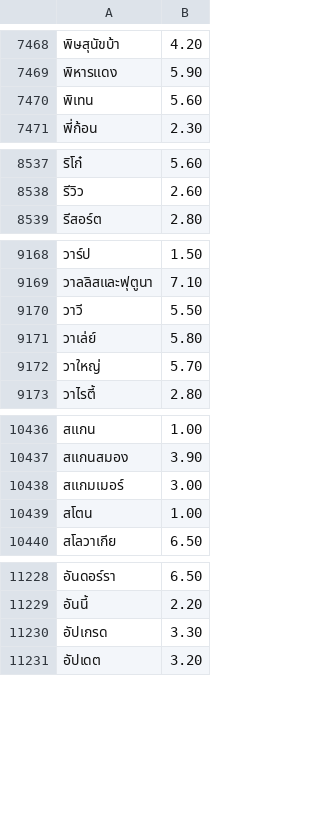
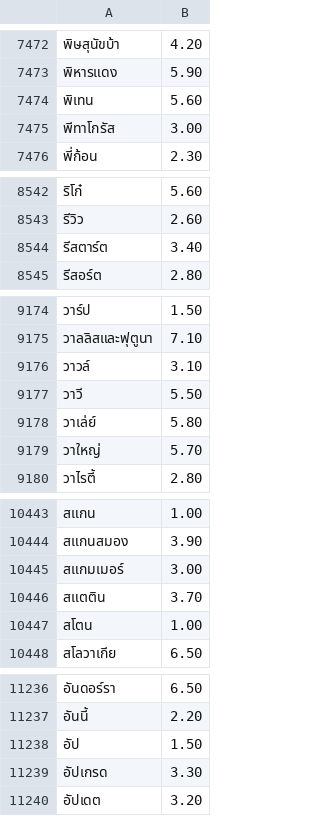
Before and after one commit to kamthorn/thai-break-dict-extra, a TSV file: dist/words-extra.tsv, drawn as a sheet; only a part is shown, gaps mark what is left out; the diff covers the shown part only; the diff names each change by its address in the sheet, - before the commit and + after, or states it on an @@ line.

Commit message:
feat(dict): add domain-specific root words and loanwords
- Add biological & medical terms: ดีเอ็นเอ, เอทีพี, คลอโรฟิลล์, ไมโทซิส, ไมโอซิส, สแตติน, เมตฟอร์มิน
- Add scientific & mathematical terms: โมล, โมลาริตี, ไฮโดรคลอริก, อินดิเคเตอร์, พีทาโกรัส, อินเตอร์เซกชัน, เอกซ์โพเนนเชียล
- Add tech & colloquial terms: อัป, รีสตาร์ต, แมโคร, โฮมเมด
- Add mechanical terms: วาวล์, แร็ก
- Add cultural & proper terms: ดีวาลี, กูรุดวารา, ฮัลเลย์
- Rebuild dist artifacts (words-extra: 14,354 words)

```diff
--- a/dist/words-extra.tsv
+++ b/dist/words-extra.tsv
+row 7475: พีทาโกรัส | 3.00
+row 8544: รีสตาร์ต | 3.40
+row 9176: วาวล์ | 3.10
+row 10446: สแตติน | 3.70
+row 11238: อัป | 1.50
```
Also changed, not shown: 18 added rows elsewhere in this file, dist/words-extra-lines.tsv, 15 other files.
